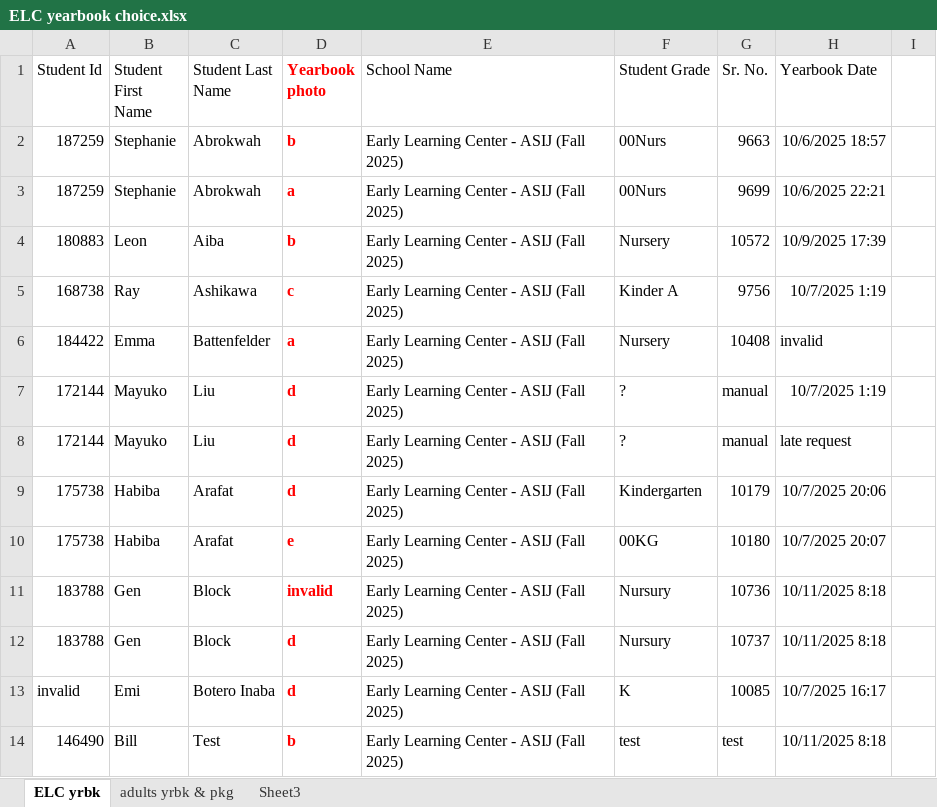
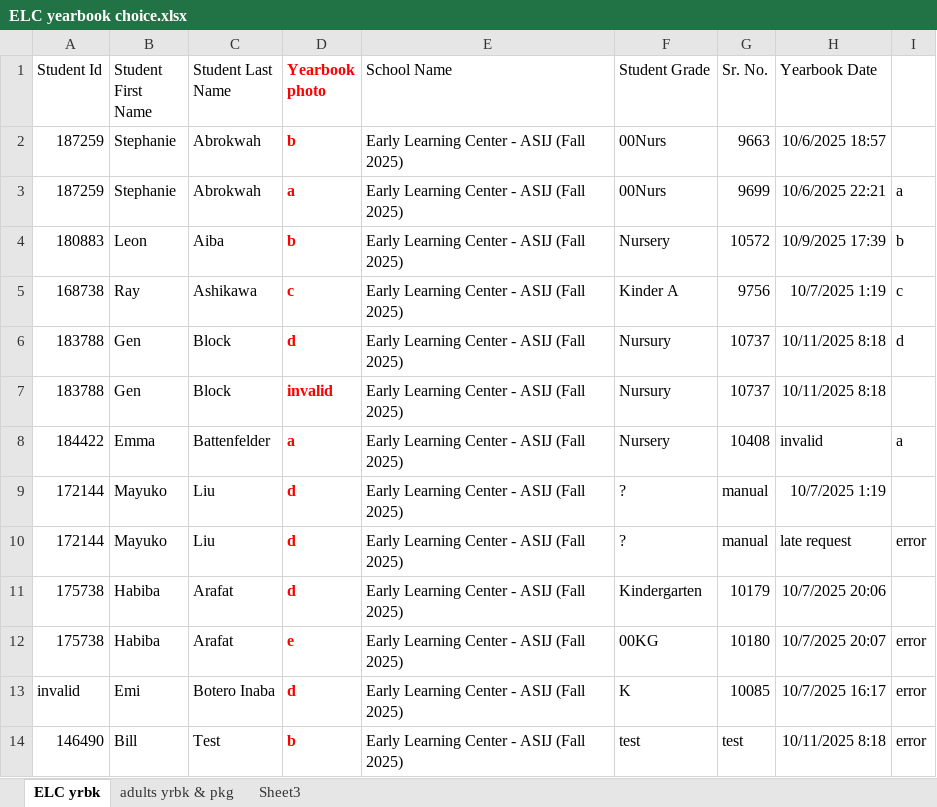
Before and after one commit to tyrakriv/schooldays, an Excel workbook: yearbook-choice/ELC yearbook choice.xlsx, sheet ELC yrbk, drawn as a sheet; values as stored, in another font and other column widths than the file's, no borders; removed rows and columns are numbered as before the commit, all else as after; the diff names each change by its address in the sheet, - before the commit and + after, or states it on an @@ line.

```diff
--- a/yearbook-choice/ELC yearbook choice.xlsx (sheet ELC yrbk)
+++ b/yearbook-choice/ELC yearbook choice.xlsx (sheet ELC yrbk)
-I3: (empty)
+I3: a
-I4: (empty)
+I4: b
-I5: (empty)
+I5: c
+row 6: 183788 | Gen | Block | d | Early Learning Center - ASIJ (Fall 2025) | Nursury | 10737 | 10/11/2025 8:18 | d
+row 7: 183788 | Gen | Block | invalid | Early Learning Center - ASIJ (Fall 2025) | Nursury | 10737 | 10/11/2025 8:18
-I8: (empty)
+I8: a
-I10: (empty)
+I10: error
-I12: (empty)
+I12: error
-row 11: 183788 | Gen | Block | invalid | Early Learning Center - ASIJ (Fall 2025) | Nursury | 10736 | 10/11/2025 8:18
-row 12: 183788 | Gen | Block | d | Early Learning Center - ASIJ (Fall 2025) | Nursury | 10737 | 10/11/2025 8:18
-I13:I14: (empty)
+I13:I14: error
```
Also changed, not shown: 5 other files.
